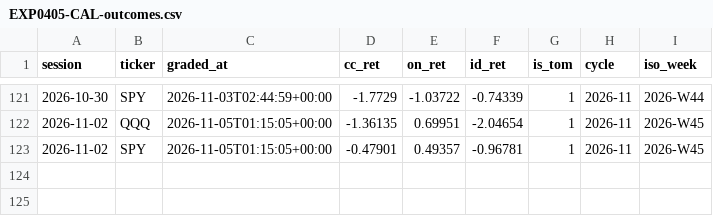
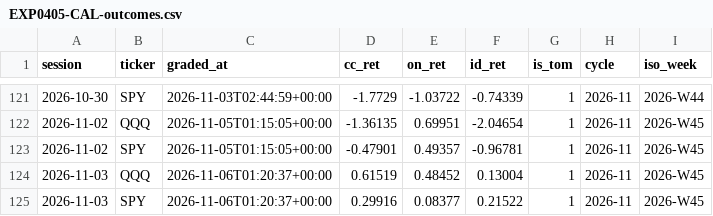
Before and after one commit to joshldavis/ThePickLog, a CSV file: experiments/EXP0405-CAL-outcomes.csv, drawn as a sheet; only a part is shown, gaps mark what is left out; the diff names each change by its address in the sheet, - before the commit and + after, or states it on an @@ line.

```diff
--- a/experiments/EXP0405-CAL-outcomes.csv
+++ b/experiments/EXP0405-CAL-outcomes.csv
+row 124: 2026-11-03 | QQQ | 2026-11-06T01:20:37+00:00 | 0.61519 | 0.48452 | 0.13004 | 1 | 2026-11 | 2026-W45
+row 125: 2026-11-03 | SPY | 2026-11-06T01:20:37+00:00 | 0.29916 | 0.08377 | 0.21522 | 1 | 2026-11 | 2026-W45
```
Also changed, not shown: control_outcomes.csv, experiments/EXP06-SUPERTREND-outcomes.csv, 11 other files.
